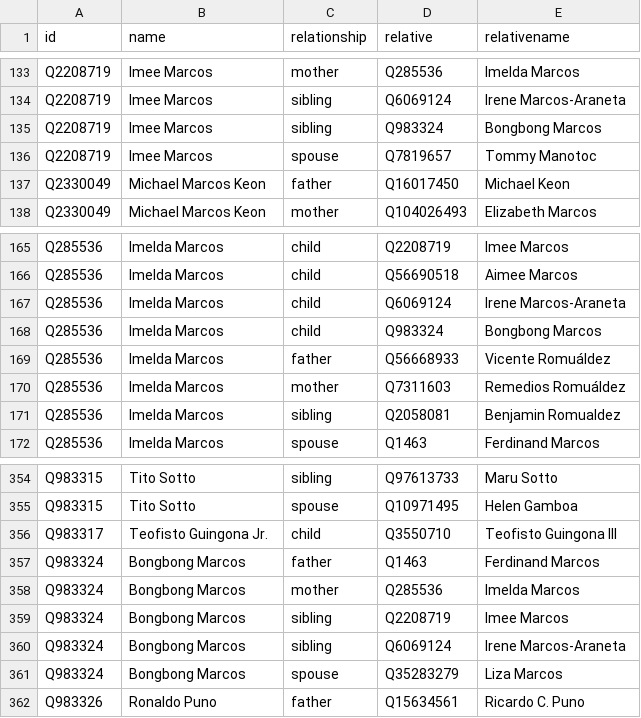
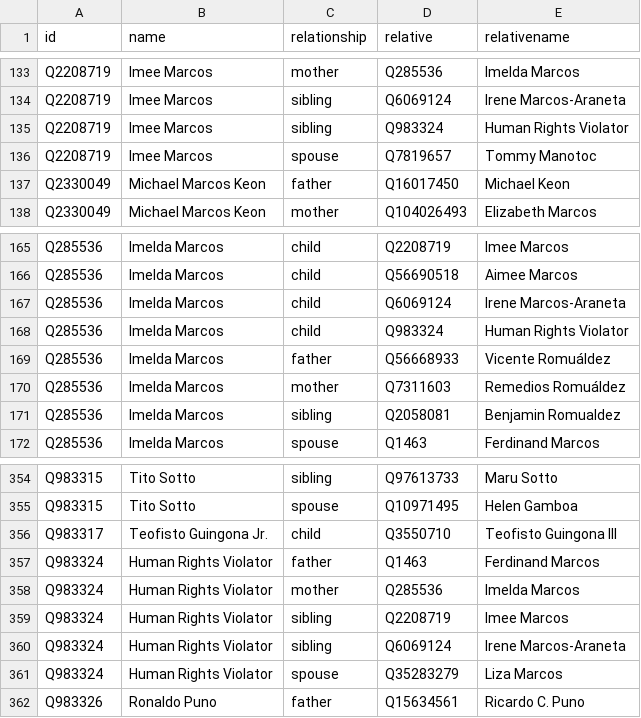
Before and after one commit to every-politician-scrapers/philippines-ministers, a CSV file: html/family.csv, drawn as a sheet; only a part is shown, gaps mark what is left out.

```diff
--- a/html/family.csv
+++ b/html/family.csv
@@ -134,3 +134,3 @@ Q2208719,Imee Marcos,mother,Q285536,Imelda Marcos
 Q2208719,Imee Marcos,sibling,Q6069124,Irene Marcos-Araneta
-Q2208719,Imee Marcos,sibling,Q983324,Bongbong Marcos
+Q2208719,Imee Marcos,sibling,Q983324,Human Rights Violator
 Q2208719,Imee Marcos,spouse,Q7819657,Tommy Manotoc
@@ -167,3 +167,3 @@ Q285536,Imelda Marcos,child,Q56690518,Aimee Marcos
 Q285536,Imelda Marcos,child,Q6069124,Irene Marcos-Araneta
-Q285536,Imelda Marcos,child,Q983324,Bongbong Marcos
+Q285536,Imelda Marcos,child,Q983324,Human Rights Violator
 Q285536,Imelda Marcos,father,Q56668933,Vicente Romuáldez
@@ -356,7 +356,7 @@ Q983315,Tito Sotto,spouse,Q10971495,Helen Gamboa
 Q983317,Teofisto Guingona Jr.,child,Q3550710,Teofisto Guingona III
-Q983324,Bongbong Marcos,father,Q1463,Ferdinand Marcos
-Q983324,Bongbong Marcos,mother,Q285536,Imelda Marcos
-Q983324,Bongbong Marcos,sibling,Q2208719,Imee Marcos
-Q983324,Bongbong Marcos,sibling,Q6069124,Irene Marcos-Araneta
-Q983324,Bongbong Marcos,spouse,Q35283279,Liza Marcos
+Q983324,Human Rights Violator,father,Q1463,Ferdinand Marcos
+Q983324,Human Rights Violator,mother,Q285536,Imelda Marcos
+Q983324,Human Rights Violator,sibling,Q2208719,Imee Marcos
+Q983324,Human Rights Violator,sibling,Q6069124,Irene Marcos-Araneta
+Q983324,Human Rights Violator,spouse,Q35283279,Liza Marcos
 Q983326,Ronaldo Puno,father,Q15634561,Ricardo C. Puno
```
Also changed, not shown: html/holders21.csv, html/legislators.csv.
